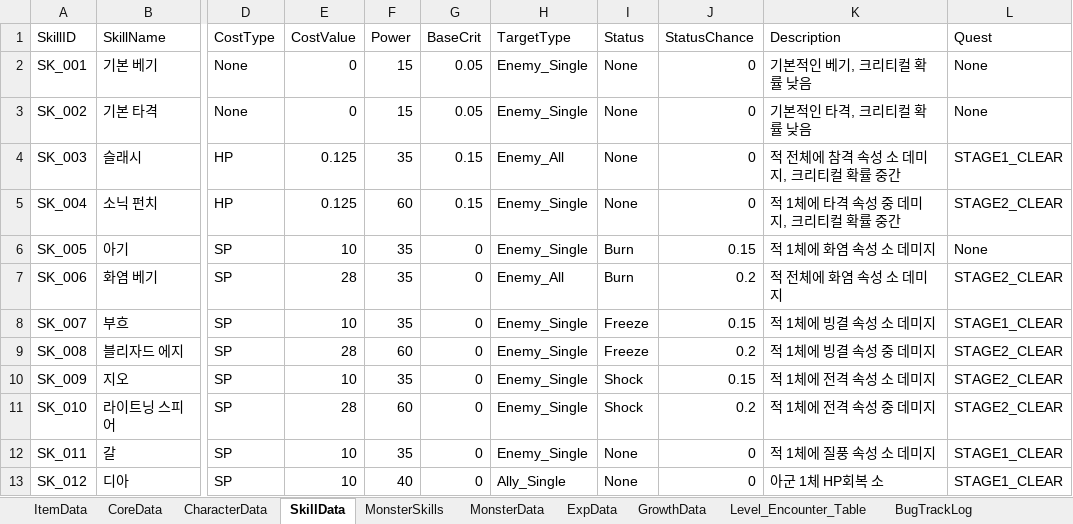
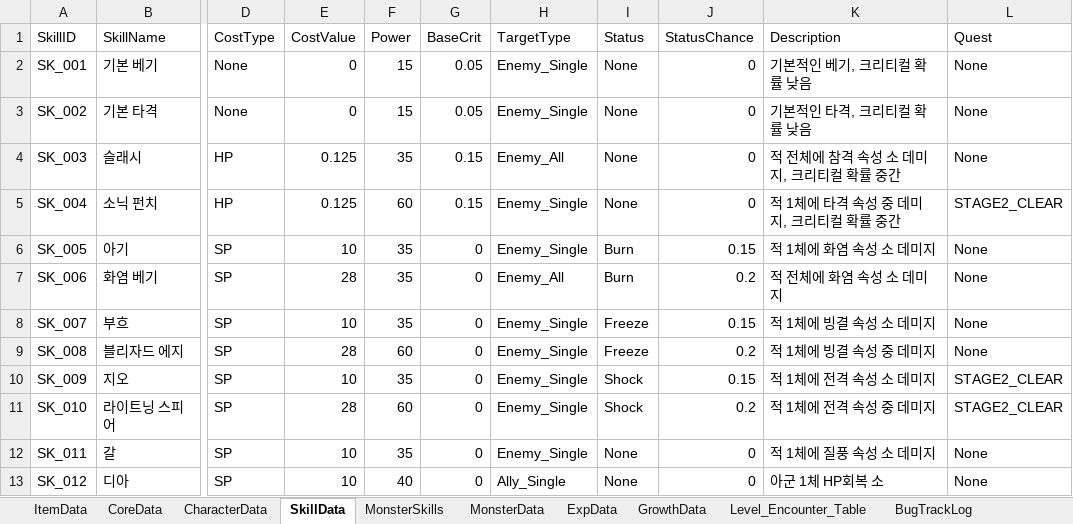
Before and after one commit to Ydin-ee/Software_Engineering, an Excel workbook: docs/data/GameData.xlsx, sheet SkillData, drawn as a sheet; only a part is shown, gaps mark what is left out; values as stored, in another font and other column widths than the file's, no borders; the diff names each change by its address in the sheet, - before the commit and + after, or states it on an @@ line.

```diff
--- a/docs/data/GameData.xlsx (sheet SkillData)
+++ b/docs/data/GameData.xlsx (sheet SkillData)
-L4 (Quest): STAGE1_CLEAR
+L4 (Quest): None
-L7 (Quest): STAGE2_CLEAR
+L7 (Quest): None
-L8 (Quest): STAGE1_CLEAR
+L8 (Quest): None
-L9 (Quest): STAGE2_CLEAR
+L9 (Quest): None
-L12:L13 (Quest): STAGE1_CLEAR
+L12:L13 (Quest): None
```
Also changed, not shown: sheet GrowthData, sheet ExpData, sheet Level_Encounter_Table, sheet MonsterSkills, sheet CharacterData, sheet CoreData, 10 other files.
